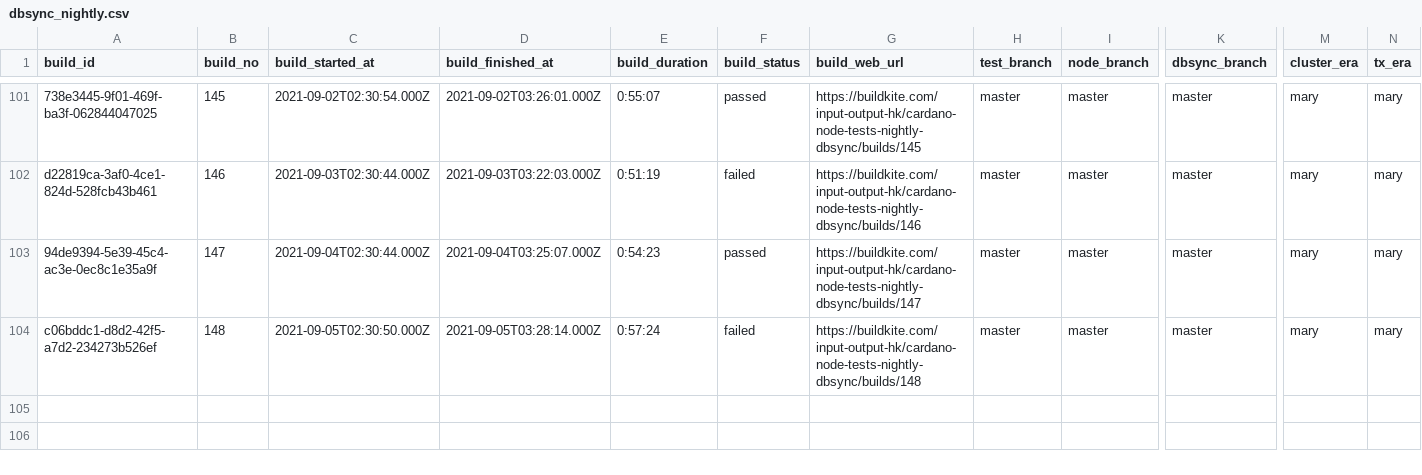
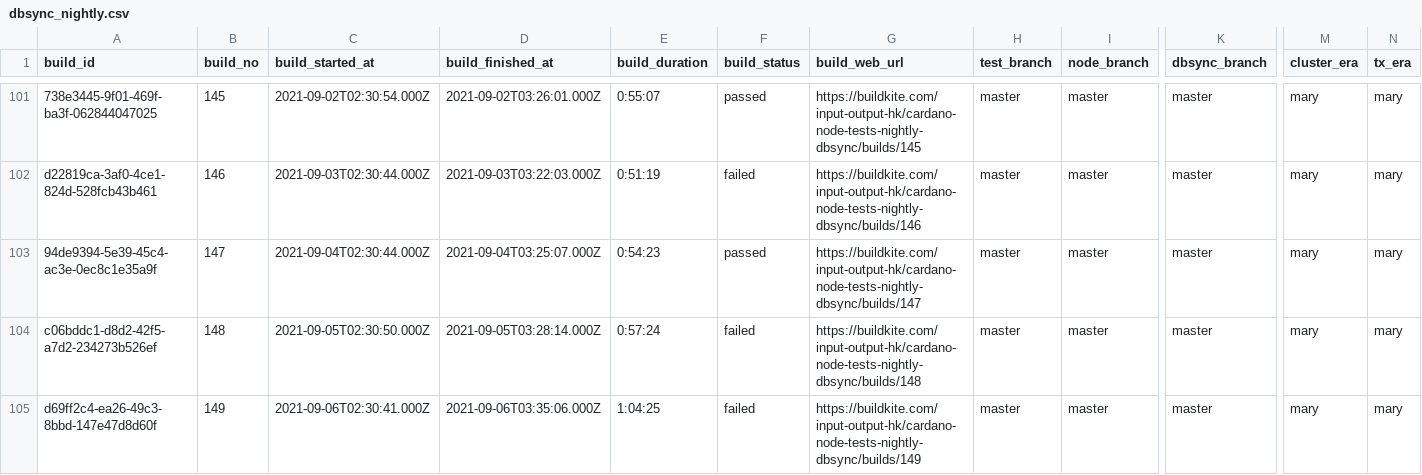
Before and after one commit to saratomaz/cardano-node-tests, a CSV file: sync_tests/csv_files/dbsync_nightly.csv, drawn as a sheet; only a part is shown, gaps mark what is left out; rows hold the shown columns only; the diff names each change by its address in the sheet, - before the commit and + after, or states it on an @@ line.

```diff
--- a/sync_tests/csv_files/dbsync_nightly.csv
+++ b/sync_tests/csv_files/dbsync_nightly.csv
+row 105: d69ff2c4-ea26-49c3-8bbd-147e47d8d60f | 149 | 2021-09-06T02:30:41.000Z | 2021-09-06T03:35:06.000Z | 1:04:25 | failed | https://buildkite.com/input-output-hk/cardano-node-tests-nightly-dbsync/builds/149 | master | master | master | mary | mary
```
Also changed, not shown: sync_tests/csv_files/node_nightly.csv, 1 other file.
